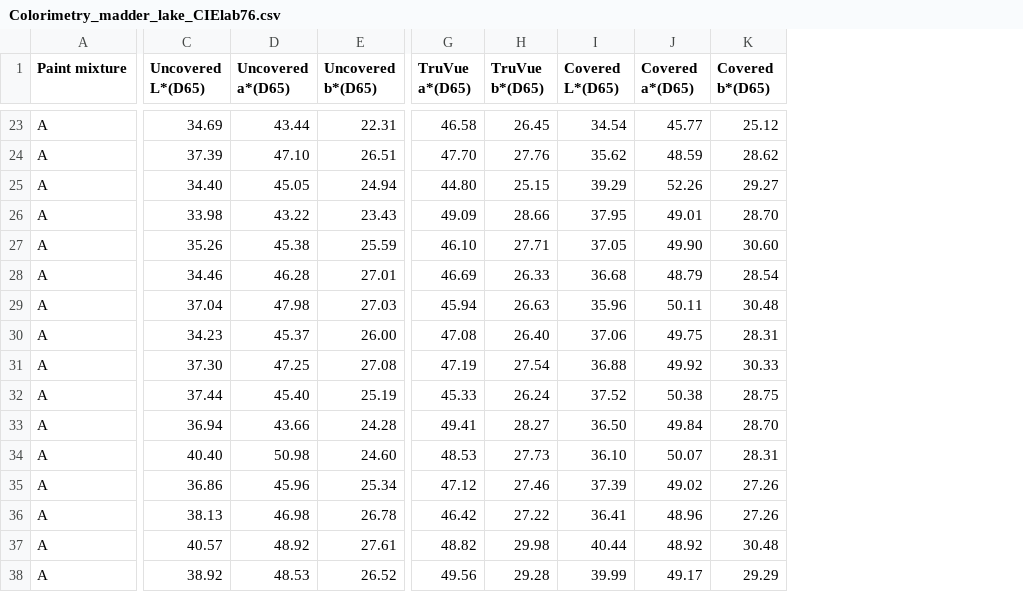
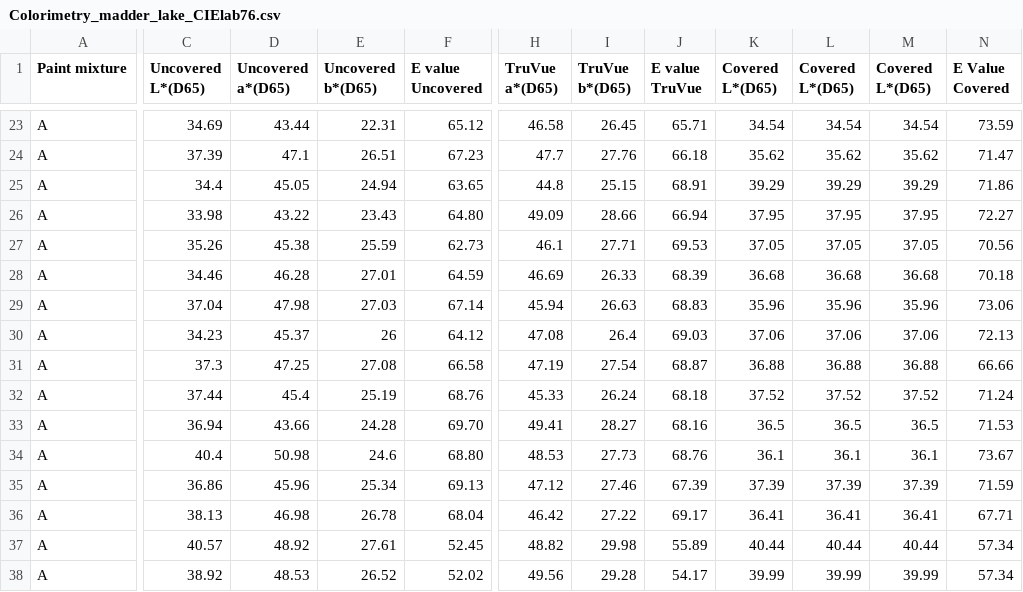
Before and after one commit to Konserveringsstudiet/Class_Data_2026, a CSV file: Colorimetry data/Colorimetry_madder_lake_CIElab76.csv, drawn as a sheet; only a part is shown, gaps mark what is left out; removed rows and columns are numbered as before the commit, all else as after; the diff covers the shown part only; the diff names each change by its address in the sheet, - before the commit and + after, or states it on an @@ line.

```diff
--- a/Colorimetry data/Colorimetry_madder_lake_CIElab76.csv
+++ b/Colorimetry data/Colorimetry_madder_lake_CIElab76.csv
+column F (E value Uncovered), rows 23-38: 65.12 | 67.23 | 63.65 | 64.80 | 62.73 | 64.59 | 67.14 | 64.12 | 66.58 | 68.76 | 69.70 | 68.80 | 69.13 | 68.04 | 52.45 | 52.02
+column J (E value TruVue), rows 23-38: 65.71 | 66.18 | 68.91 | 66.94 | 69.53 | 68.39 | 68.83 | 69.03 | 68.87 | 68.18 | 68.16 | 68.76 | 67.39 | 69.17 | 55.89 | 54.17
-column J (Covered a*(D65)), rows 23-38: 45.77 | 48.59 | 52.26 | 49.01 | 49.90 | 48.79 | 50.11 | 49.75 | 49.92 | 50.38 | 49.84 | 50.07 | 49.02 | 48.96 | 48.92 | 49.17
-column K (Covered b*(D65)), rows 23-38: 25.12 | 28.62 | 29.27 | 28.70 | 30.60 | 28.54 | 30.48 | 28.31 | 30.33 | 28.75 | 28.70 | 28.31 | 27.26 | 27.26 | 30.48 | 29.29
+column L (Covered L*(D65)), rows 23-38: 34.54 | 35.62 | 39.29 | 37.95 | 37.05 | 36.68 | 35.96 | 37.06 | 36.88 | 37.52 | 36.5 | 36.1 | 37.39 | 36.41 | 40.44 | 39.99
+column M (Covered L*(D65)), rows 23-38: 34.54 | 35.62 | 39.29 | 37.95 | 37.05 | 36.68 | 35.96 | 37.06 | 36.88 | 37.52 | 36.5 | 36.1 | 37.39 | 36.41 | 40.44 | 39.99
+column N (E Value Covered), rows 23-38: 73.59 | 71.47 | 71.86 | 72.27 | 70.56 | 70.18 | 73.06 | 72.13 | 66.66 | 71.24 | 71.53 | 73.67 | 71.59 | 67.71 | 57.34 | 57.34
-D24 (Uncovered a*(D65)): 47.10
+D24 (Uncovered a*(D65)): 47.1
-H24 (TruVue a*(D65)): 47.70
+H24 (TruVue a*(D65)): 47.7
-C25 (Uncovered L*(D65)): 34.40
+C25 (Uncovered L*(D65)): 34.4
-H25 (TruVue a*(D65)): 44.80
+H25 (TruVue a*(D65)): 44.8
-H27 (TruVue a*(D65)): 46.10
+H27 (TruVue a*(D65)): 46.1
-E30 (Uncovered b*(D65)): 26.00
+E30 (Uncovered b*(D65)): 26
-I30 (TruVue b*(D65)): 26.40
+I30 (TruVue b*(D65)): 26.4
-C31 (Uncovered L*(D65)): 37.30
+C31 (Uncovered L*(D65)): 37.3
-D32 (Uncovered a*(D65)): 45.40
+D32 (Uncovered a*(D65)): 45.4
-K33 (Covered L*(D65)): 36.50
+K33 (Covered L*(D65)): 36.5
-C34 (Uncovered L*(D65)): 40.40
+C34 (Uncovered L*(D65)): 40.4
-E34 (Uncovered b*(D65)): 24.60
+E34 (Uncovered b*(D65)): 24.6
-K34 (Covered L*(D65)): 36.10
+K34 (Covered L*(D65)): 36.1
```
Also changed, not shown: 37 edited cells elsewhere in this file.
